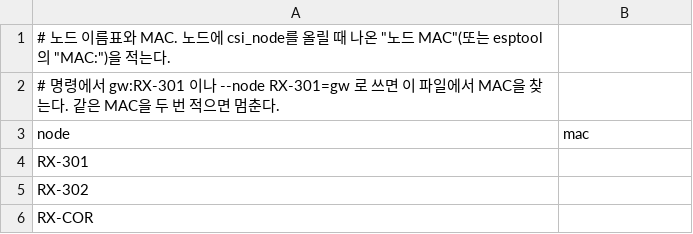
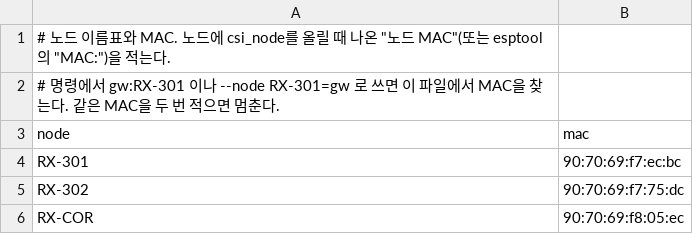
Before and after one commit to woowangthon/WOOWANGTHON_TEAM_16_BE, a CSV file: nodes.csv, drawn as a sheet.

```diff
--- a/nodes.csv
+++ b/nodes.csv
@@ -3,4 +3,4 @@
 node,mac
-RX-301,
-RX-302,
-RX-COR,
+RX-301,90:70:69:f7:ec:bc
+RX-302,90:70:69:f7:75:dc
+RX-COR,90:70:69:f8:05:ec
```
